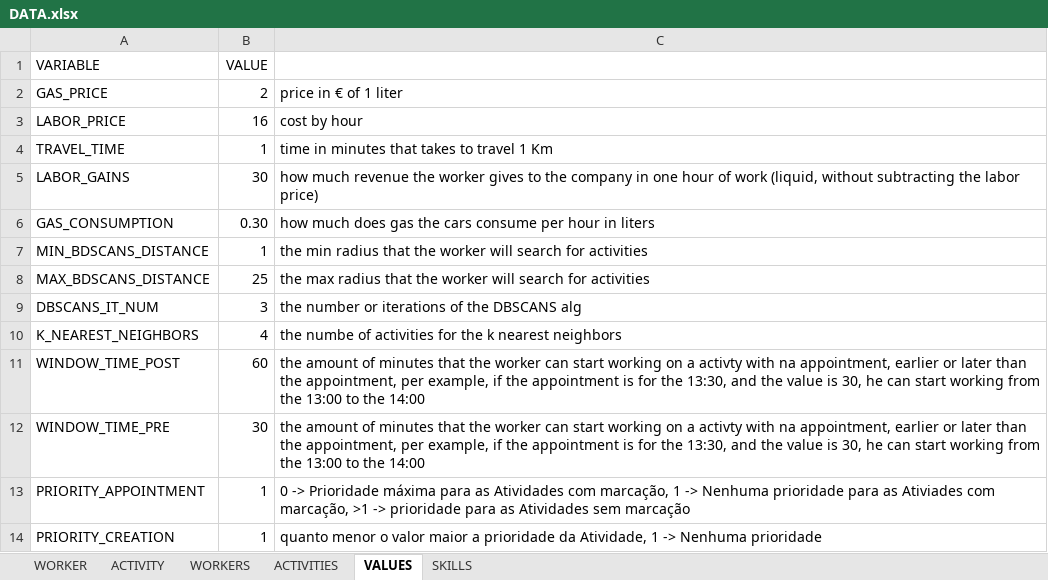
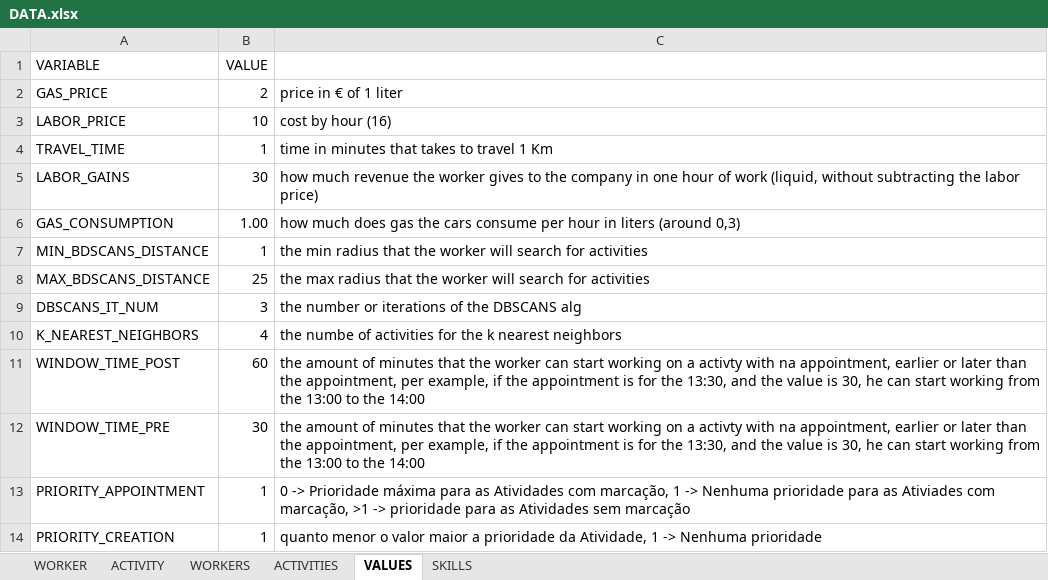
Before and after one commit to Jose-Cartaxo/ProjetoFinal3, an Excel workbook: DATA.xlsx, sheet VALUES, drawn as a sheet; values as stored, in another font and other column widths than the file's, no borders; the diff names each change by its address in the sheet, - before the commit and + after, or states it on an @@ line.

```diff
--- a/DATA.xlsx (sheet VALUES)
+++ b/DATA.xlsx (sheet VALUES)
-B3 (VALUE): 16
+B3 (VALUE): 10
-C3: cost by hour
+C3: cost by hour (16)
-B6 (VALUE): 0.30
+B6 (VALUE): 1.00
-C6: …in liters
+C6: …in liters (around 0,3)
```
Also changed, not shown: 8 other files.
